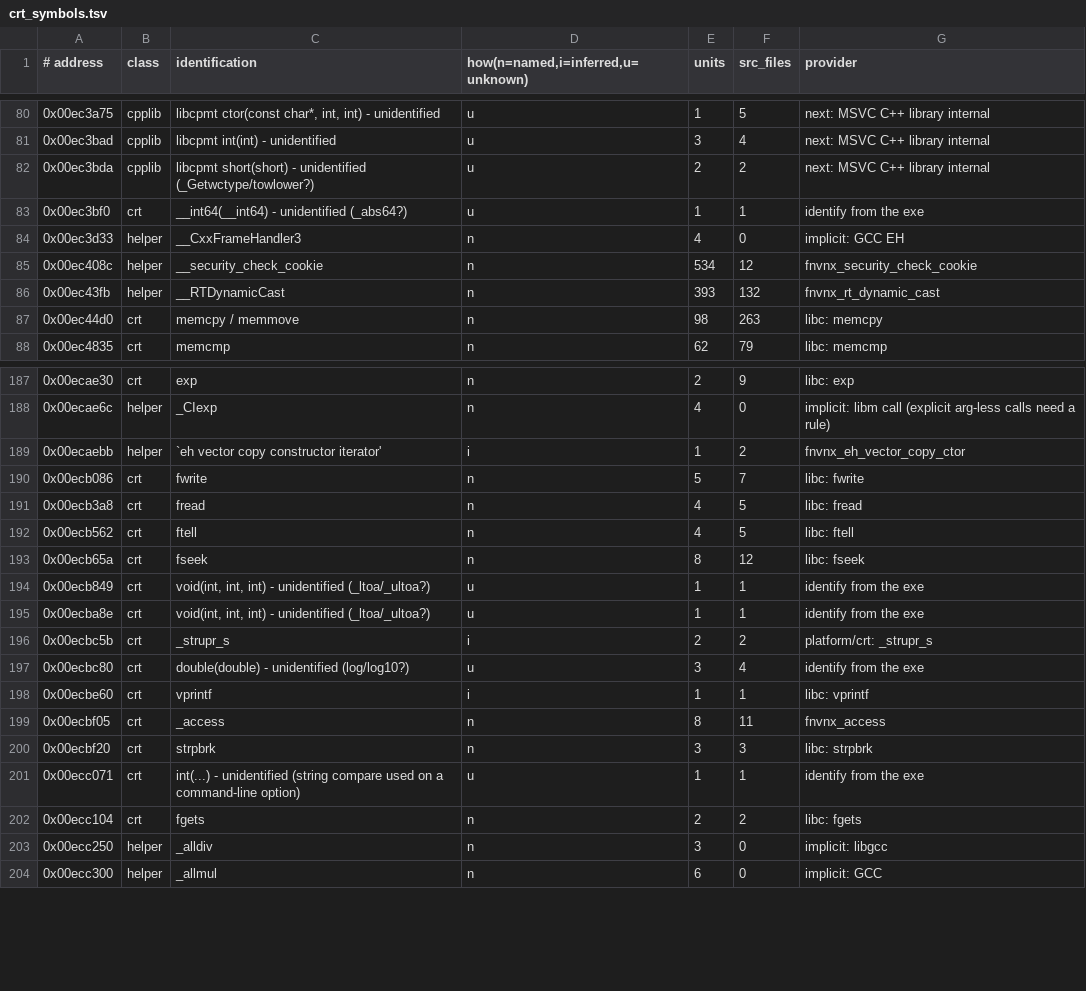
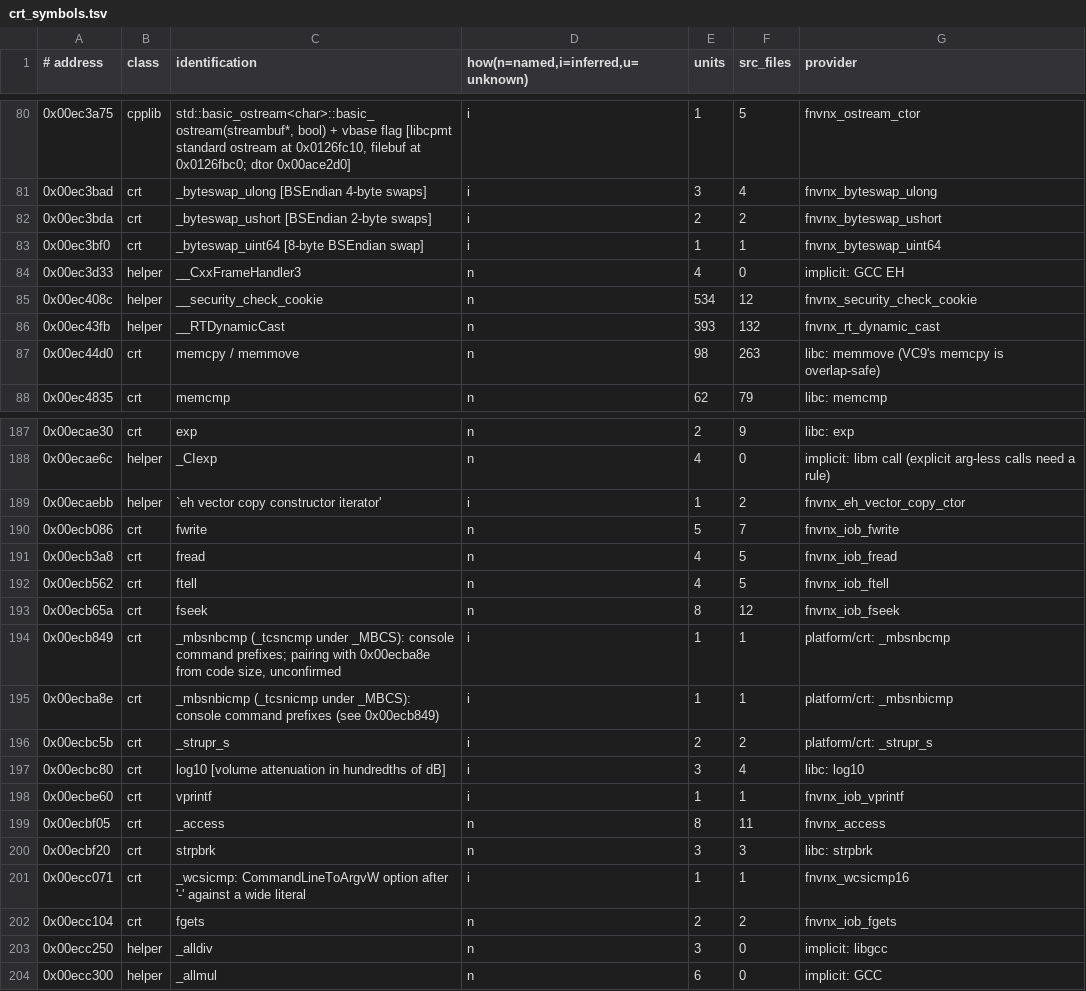
Before and after one commit to toadharvard/nx-agent, a TSV file: ports/fnv-nx/platform/crt/crt_symbols.tsv, drawn as a sheet; only a part is shown, gaps mark what is left out; the diff covers the shown part only.

```diff
--- a/ports/fnv-nx/platform/crt/crt_symbols.tsv
+++ b/ports/fnv-nx/platform/crt/crt_symbols.tsv
@@ -80,5 +80,5 @@
-0x00ec3a75	cpplib	libcpmt ctor(const char*, int, int) - unidentified	u	1	5	next: MSVC C++ library internal
-0x00ec3bad	cpplib	libcpmt int(int) - unidentified	u	3	4	next: MSVC C++ library internal
-0x00ec3bda	cpplib	libcpmt short(short) - unidentified (_Getwctype/towlower?)	u	2	2	next: MSVC C++ library internal
-0x00ec3bf0	crt	__int64(__int64) - unidentified (_abs64?)	u	1	1	identify from the exe
+0x00ec3a75	cpplib	std::basic_ostream<char>::basic_ostream(streambuf*, bool) + vbase flag [libcpmt standard ostream at 0x0126fc10, filebuf at 0x0126fbc0; dtor 0x00ace2d0]	i	1	5	fnvnx_ostream_ctor
+0x00ec3bad	crt	_byteswap_ulong [BSEndian 4-byte swaps]	i	3	4	fnvnx_byteswap_ulong
+0x00ec3bda	crt	_byteswap_ushort [BSEndian 2-byte swaps]	i	2	2	fnvnx_byteswap_ushort
+0x00ec3bf0	crt	_byteswap_uint64 [8-byte BSEndian swap]	i	1	1	fnvnx_byteswap_uint64
 0x00ec3d33	helper	__CxxFrameHandler3	n	4	0	implicit: GCC EH
@@ -86,3 +86,3 @@
 0x00ec43fb	helper	__RTDynamicCast	n	393	132	fnvnx_rt_dynamic_cast
-0x00ec44d0	crt	memcpy / memmove	n	98	263	libc: memcpy
+0x00ec44d0	crt	memcpy / memmove	n	98	263	libc: memmove (VC9's memcpy is overlap-safe)
 0x00ec4835	crt	memcmp	n	62	79	libc: memcmp
@@ -189,15 +189,15 @@
 0x00ecaebb	helper	`eh vector copy constructor iterator'	i	1	2	fnvnx_eh_vector_copy_ctor
-0x00ecb086	crt	fwrite	n	5	7	libc: fwrite
-0x00ecb3a8	crt	fread	n	4	5	libc: fread
-0x00ecb562	crt	ftell	n	4	5	libc: ftell
-0x00ecb65a	crt	fseek	n	8	12	libc: fseek
-0x00ecb849	crt	void(int, int, int) - unidentified (_ltoa/_ultoa?)	u	1	1	identify from the exe
-0x00ecba8e	crt	void(int, int, int) - unidentified (_ltoa/_ultoa?)	u	1	1	identify from the exe
+0x00ecb086	crt	fwrite	n	5	7	fnvnx_iob_fwrite
+0x00ecb3a8	crt	fread	n	4	5	fnvnx_iob_fread
+0x00ecb562	crt	ftell	n	4	5	fnvnx_iob_ftell
+0x00ecb65a	crt	fseek	n	8	12	fnvnx_iob_fseek
+0x00ecb849	crt	_mbsnbcmp (_tcsncmp under _MBCS): console command prefixes; pairing with 0x00ecba8e from code size, unconfirmed	i	1	1	platform/crt: _mbsnbcmp
+0x00ecba8e	crt	_mbsnbicmp (_tcsnicmp under _MBCS): console command prefixes (see 0x00ecb849)	i	1	1	platform/crt: _mbsnbicmp
 0x00ecbc5b	crt	_strupr_s	i	2	2	platform/crt: _strupr_s
-0x00ecbc80	crt	double(double) - unidentified (log/log10?)	u	3	4	identify from the exe
-0x00ecbe60	crt	vprintf	i	1	1	libc: vprintf
+0x00ecbc80	crt	log10 [volume attenuation in hundredths of dB]	i	3	4	libc: log10
+0x00ecbe60	crt	vprintf	i	1	1	fnvnx_iob_vprintf
 0x00ecbf05	crt	_access	n	8	11	fnvnx_access
 0x00ecbf20	crt	strpbrk	n	3	3	libc: strpbrk
-0x00ecc071	crt	int(...) - unidentified (string compare used on a command-line option)	u	1	1	identify from the exe
-0x00ecc104	crt	fgets	n	2	2	libc: fgets
+0x00ecc071	crt	_wcsicmp: CommandLineToArgvW option after '-' against a wide literal	i	1	1	fnvnx_wcsicmp16
+0x00ecc104	crt	fgets	n	2	2	fnvnx_iob_fgets
 0x00ecc250	helper	_alldiv	n	3	0	implicit: libgcc
```
Also changed, not shown: 77 edited cells elsewhere in this file, 11 other files.
